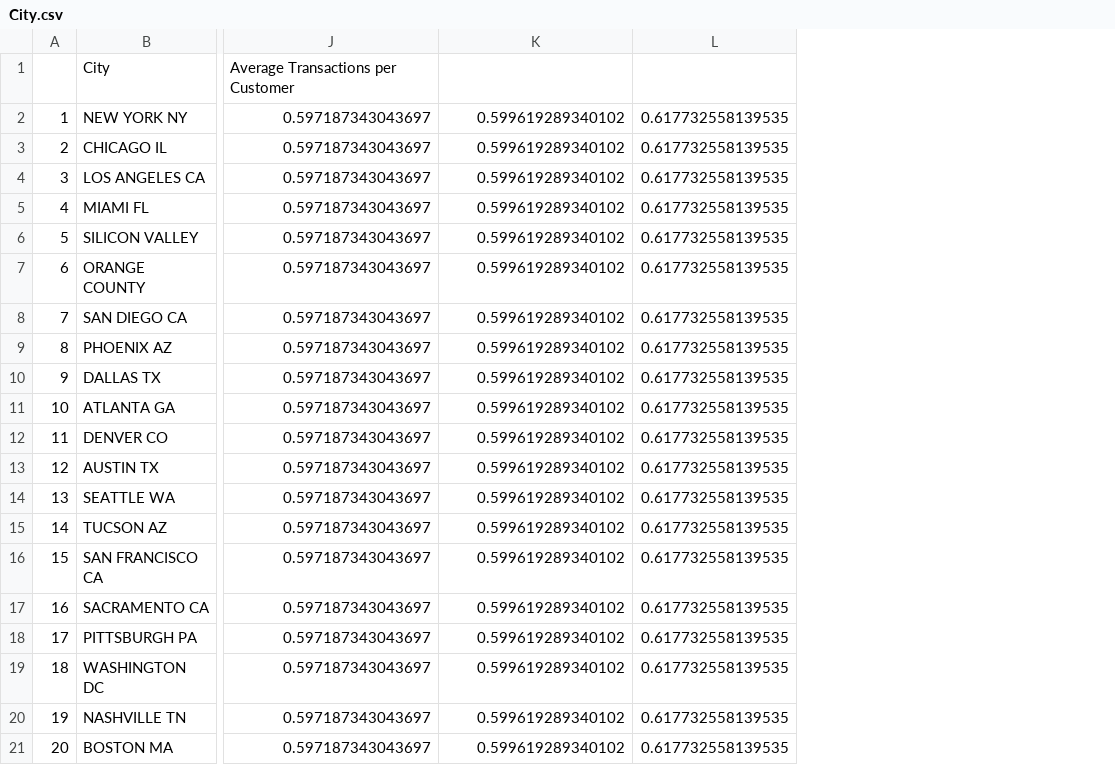
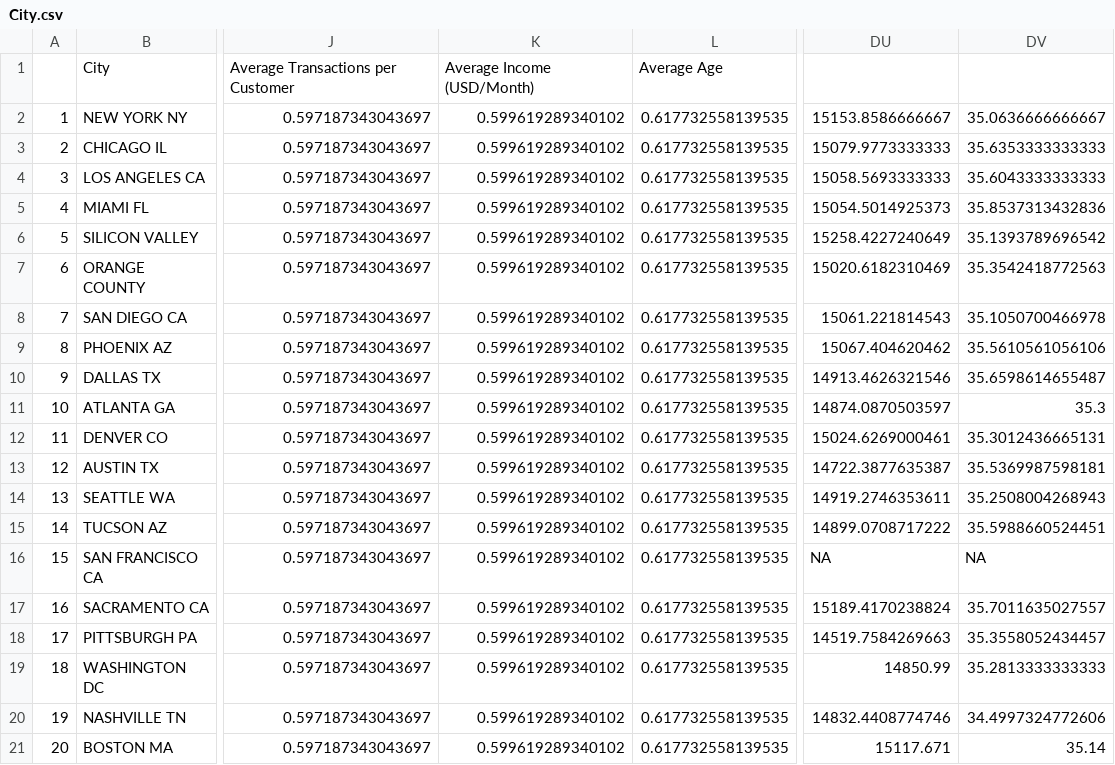
Before and after one commit to ArhumAhmad/DataSets, a CSV file: City.csv, drawn as a sheet; only a part is shown, gaps mark what is left out; the diff names each change by its address in the sheet, - before the commit and + after, or states it on an @@ line.

```diff
--- a/City.csv
+++ b/City.csv
+column DU, rows 2-21: 15153.8586666667 | 15079.9773333333 | 15058.5693333333 | 15054.5014925373 | 15258.4227240649 | 15020.6182310469 | 15061.221814543 | 15067.404620462 | 14913.4626321546 | 14874.0870503597 | 15024.6269000461 | 14722.3877635387 | 14919.2746353611 | 14899.0708717222 | NA | 15189.4170238824 | 14519.7584269663 | 14850.99 | 14832.4408774746 | 15117.671
+column DV, rows 2-21: 35.0636666666667 | 35.6353333333333 | 35.6043333333333 | 35.8537313432836 | 35.1393789696542 | 35.3542418772563 | 35.1050700466978 | 35.5610561056106 | 35.6598614655487 | 35.3 | 35.3012436665131 | 35.5369987598181 | 35.2508004268943 | 35.5988660524451 | NA | 35.7011635027557 | 35.3558052434457 | 35.2813333333333 | 34.4997324772606 | 35.14
-K1: (empty)
+K1: Average Income (USD/Month)
-L1: (empty)
+L1: Average Age
```
Also changed, not shown: 5 other files.
